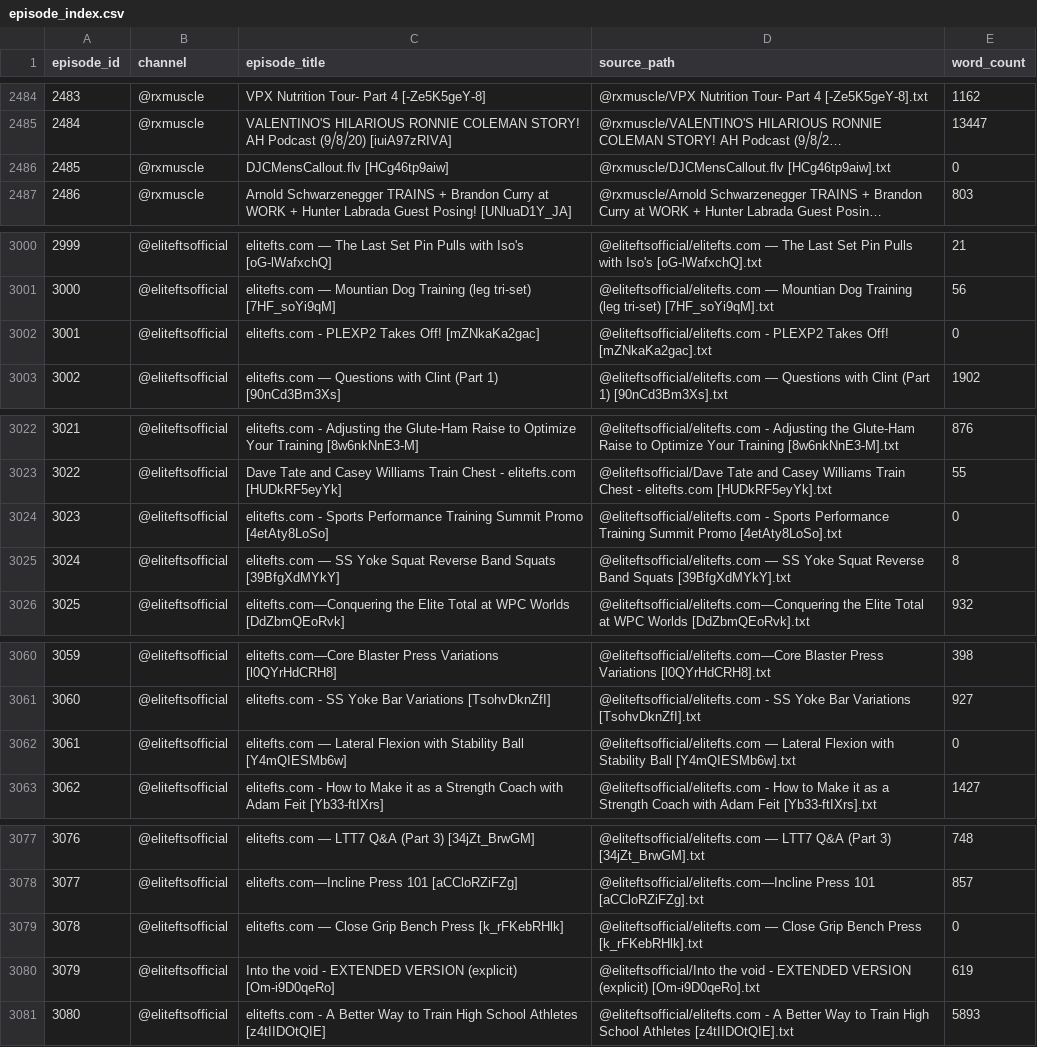
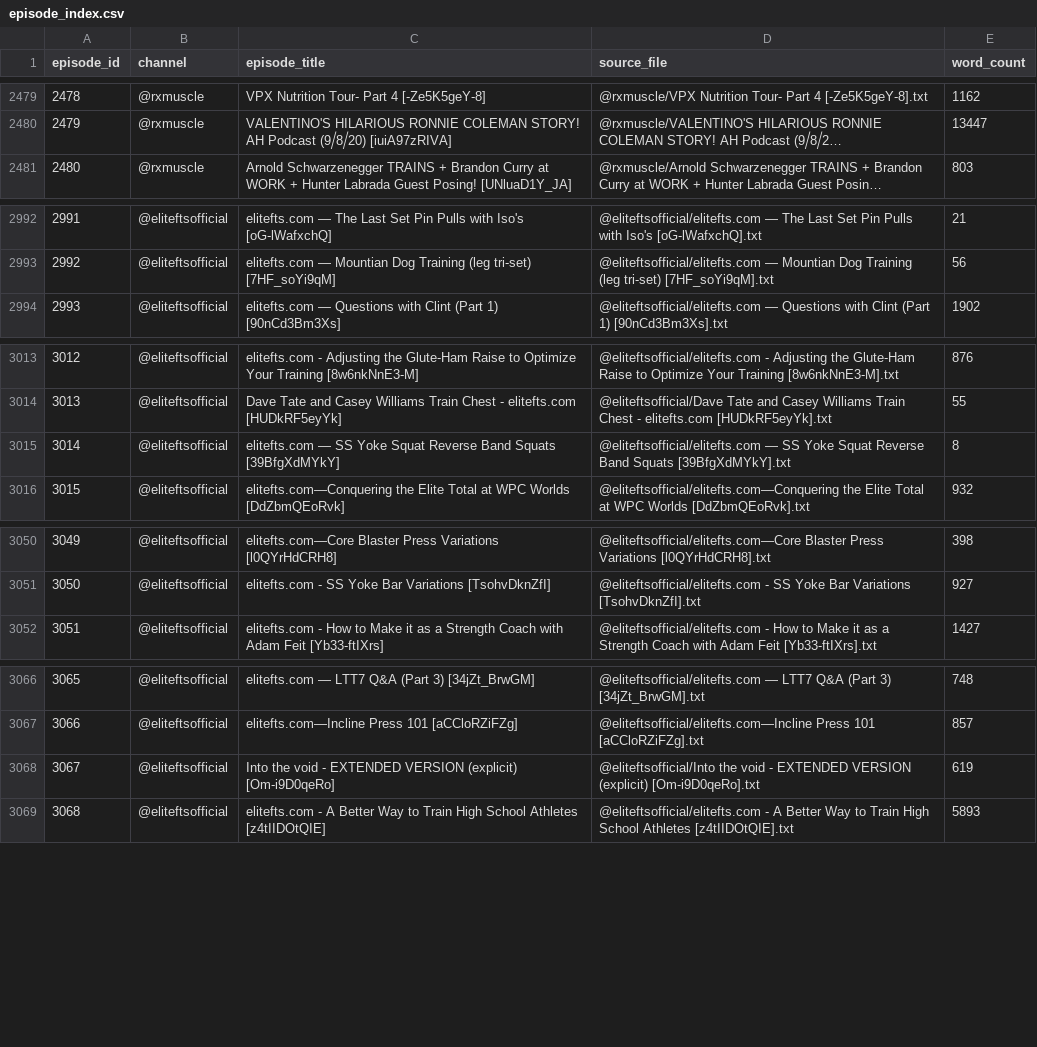
Before and after one commit to forgedbyfreedom/forged-by-freedom, a CSV file: episode_index.csv, drawn as a sheet; only a part is shown, gaps mark what is left out; long unchanged cells end in …; the diff covers the shown part only; the diff names each change by its address in the sheet, - before the commit and + after, or states it on an @@ line.

```diff
--- a/episode_index.csv
+++ b/episode_index.csv
-D1: source_path
+D1: source_file
@@ column A (episode_id) renumbered from row 1587 down @@
-row 2486: 2485 | @rxmuscle | DJCMensCallout.flv [HCg46tp9aiw] | @rxmuscle/DJCMensCallout.flv [HCg46tp9aiw].txt | 0
-row 3002: 3001 | @eliteftsofficial | elitefts.com - PLEXP2 Takes Off! [mZNkaKa2gac] | @eliteftsofficial/elitefts.com - PLEXP2 Takes Off! [mZNkaKa2gac].txt | 0
-row 3024: 3023 | @eliteftsofficial | elitefts.com - Sports Performance Training Summit Promo [4etAty8LoSo] | @eliteftsofficial/elitefts.com - Sports Performance Training Summit Promo [4etAty8LoSo].txt | 0
-row 3062: 3061 | @eliteftsofficial | elitefts.com — Lateral Flexion with Stability Ball [Y4mQIESMb6w] | @eliteftsofficial/elitefts.com — Lateral Flexion with Stability Ball [Y4mQIESMb6w].txt | 0
-row 3079: 3078 | @eliteftsofficial | elitefts.com — Close Grip Bench Press [k_rFKebRHlk] | @eliteftsofficial/elitefts.com — Close Grip Bench Press [k_rFKebRHlk].txt | 0
```
Also changed, not shown: 25 removed rows and 8 edited cells elsewhere in this file.
